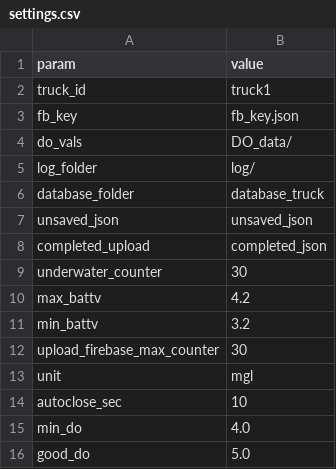
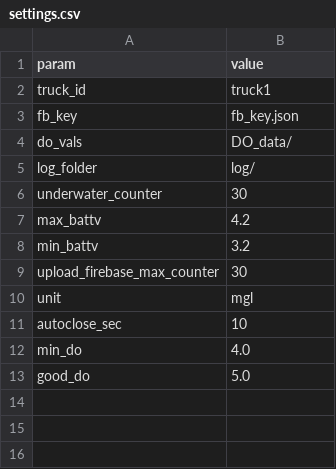
Before and after one commit to wFairmanOlin/HAUCS_GUI, a CSV file: code/settings.csv, drawn as a sheet.

```diff
--- a/code/settings.csv
+++ b/code/settings.csv
@@ -5,5 +5,2 @@ do_vals,DO_data/
 log_folder,log/
-database_folder,database_truck
-unsaved_json,unsaved_json
-completed_upload,completed_json
 underwater_counter,30
```
Also changed, not shown: 1 other file.
